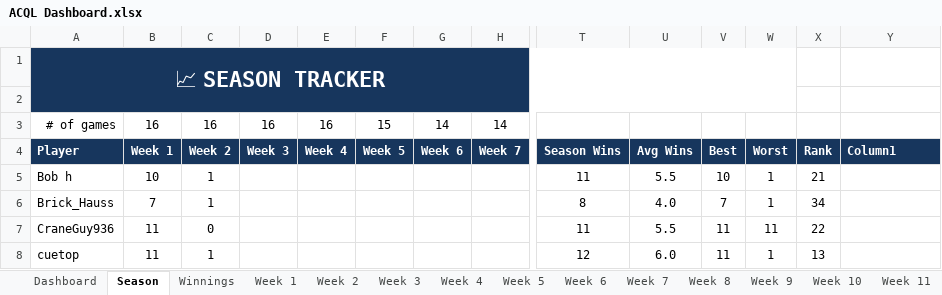
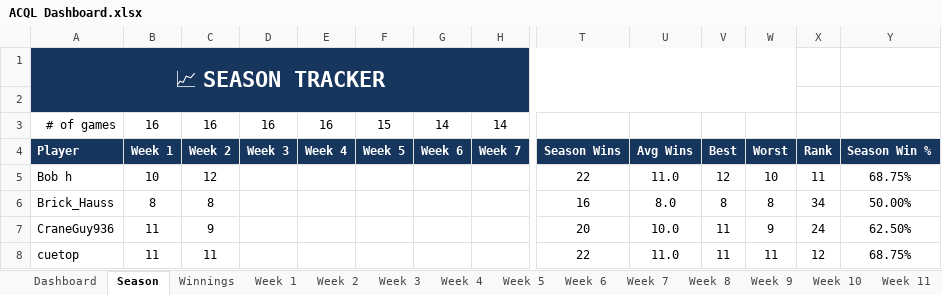
Before and after one commit to SamPhelps22/ACQL-Dashboard-x, an Excel workbook: ACQL Dashboard.xlsx, sheet Season, drawn as a sheet; only a part is shown, gaps mark what is left out; values as stored, in another font and other column widths than the file's, no borders; conditional formats and table styles not drawn; the diff covers the shown part only; the diff names each change by its address in the sheet, - before the commit and + after, or states it on an @@ line.

```diff
--- a/ACQL Dashboard.xlsx (sheet Season)
+++ b/ACQL Dashboard.xlsx (sheet Season)
-B1:W1 fill: #17365D
+B1:W1 fill: none
-A2:W2 fill: #17365D
+A2:W2 fill: none
-Y4: Column1
+Y4: Season Win %
-C5: 1
+C5: 12
-T5: 11
+T5: 22
-U5: 5.5
+U5: 11.0
-V5: 10
+V5: 12
-W5: 1
+W5: 10
-X5: 21
+X5: 11
-Y5: (empty)
+Y5: 68.75%
-B6: 7
+B6: 8
-C6: 1
+C6: 8
-T6: 8
+T6: 16
-U6: 4.0
+U6: 8.0
-V6: 7
+V6: 8
-W6: 1
+W6: 8
-Y6: (empty)
+Y6: 50.00%
-C7: 0
+C7: 9
-T7: 11
+T7: 20
-U7: 5.5
+U7: 10.0
-W7: 11
+W7: 9
-X7: 22
+X7: 24
-Y7: (empty)
+Y7: 62.50%
-C8: 1
+C8: 11
-T8: 12
+T8: 22
-U8: 6.0
+U8: 11.0
-W8: 1
+W8: 11
-X8: 13
+X8: 12
-Y8: (empty)
+Y8: 68.75%
```
Also changed, not shown: 200 edited cells and cell formats elsewhere in this sheet, sheet Week 2, sheet Dashboard, sheet Week 1, sheet Winnings, formulas that keep their value, 20 other files.
